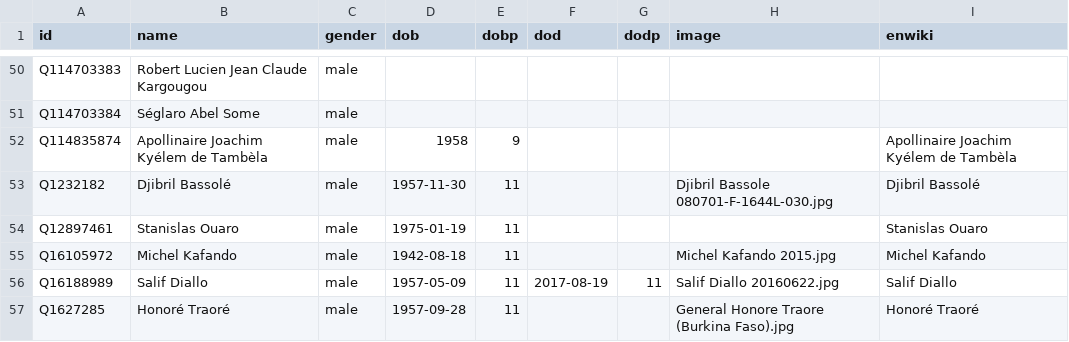
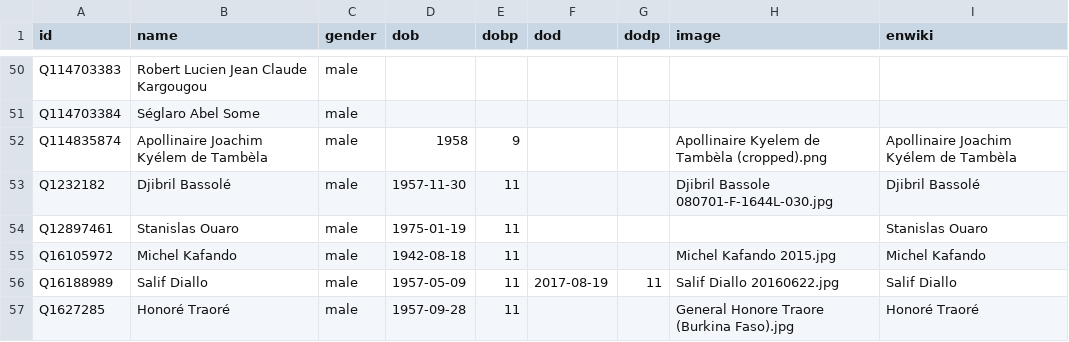
Before and after one commit to every-politician-scrapers/burkina-faso, a CSV file: html/bio.csv, drawn as a sheet; only a part is shown, gaps mark what is left out.

```diff
--- a/html/bio.csv
+++ b/html/bio.csv
@@ -51,3 +51,3 @@ Q114703383,Robert Lucien Jean Claude Kargougou,male,,,,,,
 Q114703384,Séglaro Abel Some,male,,,,,,
-Q114835874,Apollinaire Joachim Kyélem de Tambèla,male,1958,9,,,,Apollinaire Joachim Kyélem de Tambèla
+Q114835874,Apollinaire Joachim Kyélem de Tambèla,male,1958,9,,,Apollinaire Kyelem de Tambèla (cropped).png,Apollinaire Joachim Kyélem de Tambèla
 Q1232182,Djibril Bassolé,male,1957-11-30,11,,,Djibril Bassole 080701-F-1644L-030.jpg,Djibril Bassolé
```
